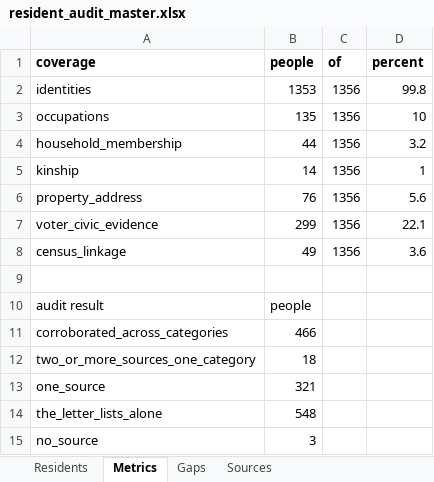
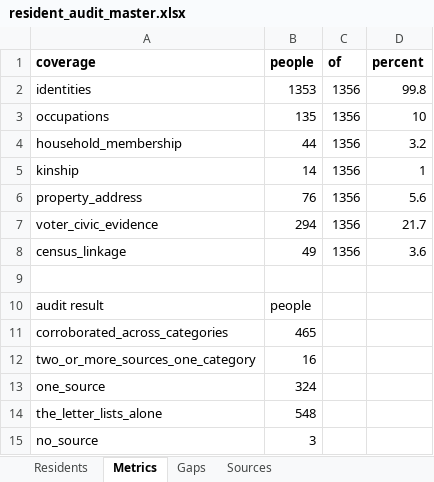
Before and after one commit to kevinrhaas/custom, an Excel workbook: chicago/reference/resident-research/final/audit/resident_audit_master.xlsx, sheet Metrics, drawn as a sheet; values as stored, in another font and other column widths than the file's, no borders; the diff names each change by its address in the sheet, - before the commit and + after, or states it on an @@ line.

```diff
--- a/chicago/reference/resident-research/final/audit/resident_audit_master.xlsx (sheet Metrics)
+++ b/chicago/reference/resident-research/final/audit/resident_audit_master.xlsx (sheet Metrics)
-B7 (people): 299
+B7 (people): 294
-D7 (percent): 22.1
+D7 (percent): 21.7
-B11 (people): 466
+B11 (people): 465
-B12 (people): 18
+B12 (people): 16
-B13 (people): 321
+B13 (people): 324
```
Also changed, not shown: sheet Residents, sheet Gaps, 15 other files.
